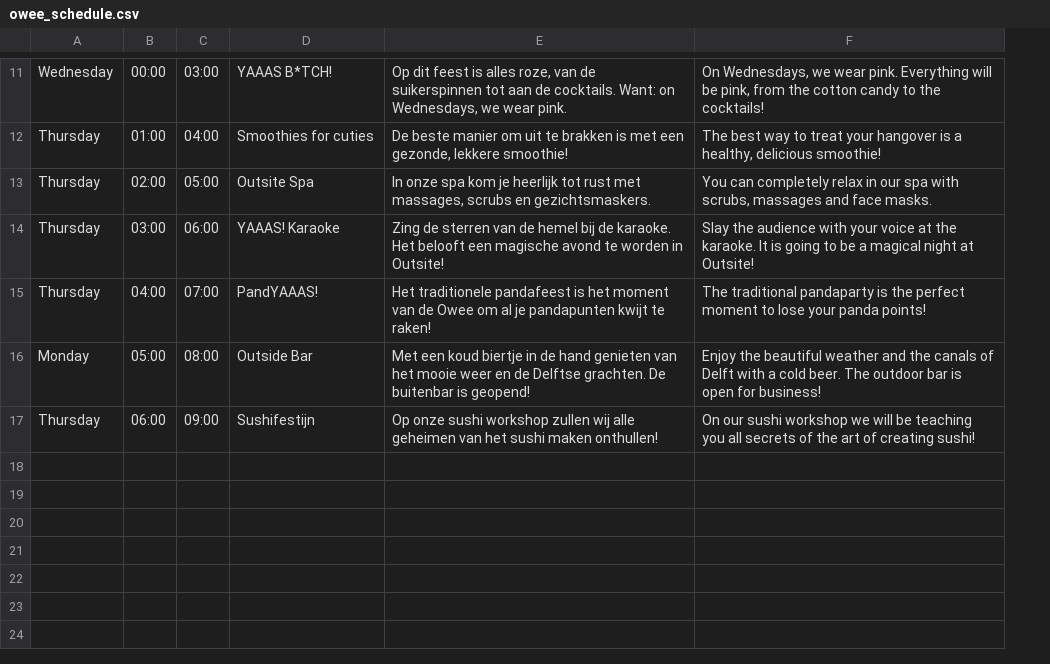
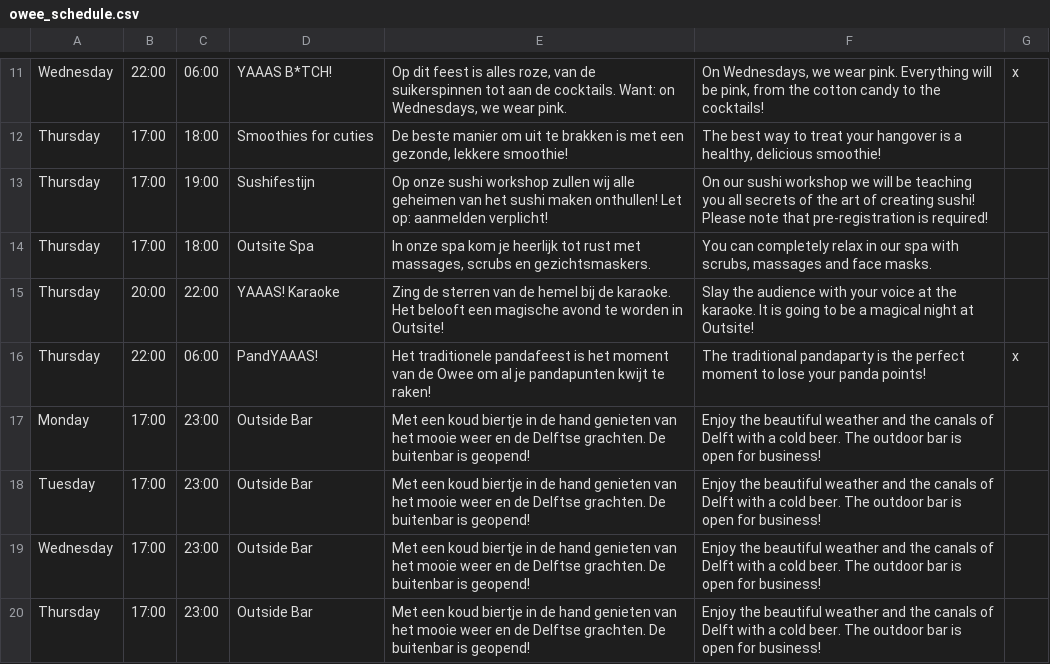
Before and after one commit to dwh-outsite/dwhdelft.nl, a CSV file: assets/owee_schedule.csv, drawn as a sheet; only a part is shown, gaps mark what is left out; addresses are those after the commit; the diff covers the shown part only; the diff names each change by its address in the sheet, - before the commit and + after, or states it on an @@ line.

```diff
--- a/assets/owee_schedule.csv
+++ b/assets/owee_schedule.csv
+column G, row 11: x; row 16: x
-B11: 00:00
+B11: 22:00
-C11: 03:00
+C11: 06:00
-B12: 01:00
+B12: 17:00
-C12: 04:00
+C12: 18:00
+row 13: Thursday | 17:00 | 19:00 | Sushifestijn | Op onze sushi workshop zullen wij alle geheimen van het sushi maken onthullen! Let op: aanmelden verplicht! | On our sushi workshop we will be teaching you all secrets of the art of creating sushi! Please note that pre-registration is required!
-B14: 02:00
+B14: 17:00
-C14: 05:00
+C14: 18:00
-B15: 03:00
+B15: 20:00
-C15: 06:00
+C15: 22:00
-B16: 04:00
+B16: 22:00
-C16: 07:00
+C16: 06:00
-B17: 05:00
+B17: 17:00
-C17: 08:00
+C17: 23:00
+row 18: Tuesday | 17:00 | 23:00 | Outside Bar | Met een koud biertje in de hand genieten van het mooie weer en de Delftse grachten. De buitenbar is geopend! | Enjoy the beautiful weather and the canals of Delft with a cold beer. The outdoor bar is open for business!
+row 19: Wednesday | 17:00 | 23:00 | Outside Bar | Met een koud biertje in de hand genieten van het mooie weer en de Delftse grachten. De buitenbar is geopend! | Enjoy the beautiful weather and the canals of Delft with a cold beer. The outdoor bar is open for business!
-B20: 06:00
+B20: 17:00
-C20: 09:00
+C20: 23:00
-D20: Sushifestijn
+D20: Outside Bar
-E20: Op onze sushi workshop zullen wij alle geheimen van het sushi maken onthullen!
+E20: Met een koud biertje in de hand genieten van het mooie weer en de Delftse grachten. De buitenbar is geopend!
-F20: On our sushi workshop we will be teaching you all secrets of the art of creating sushi!
+F20: Enjoy the beautiful weather and the canals of Delft with a cold beer. The outdoor bar is open for business!
```
Also changed, not shown: 31 edited cells elsewhere in this file.
